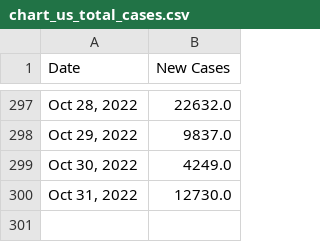
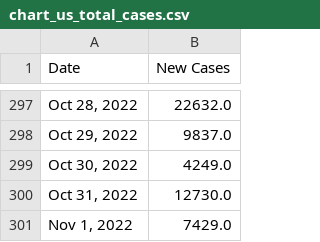
Before and after one commit to Pasin3ru/Tracking-COVID-19, a CSV file: _data/chart_us_total_cases.csv, drawn as a sheet; only a part is shown, gaps mark what is left out.

```diff
--- a/_data/chart_us_total_cases.csv
+++ b/_data/chart_us_total_cases.csv
@@ -300 +300,2 @@ Date,New Cases
 "Oct 31, 2022",12730.0
+"Nov 1, 2022",7429.0
```
Also changed, not shown: _data/chart_us_total_deaths.csv, 10 other files.
